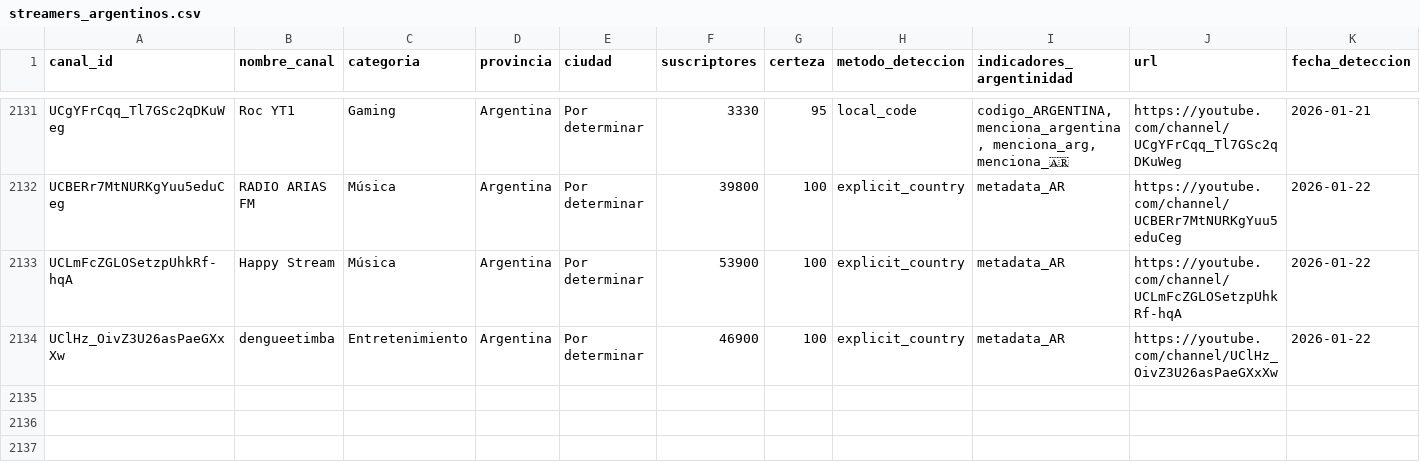
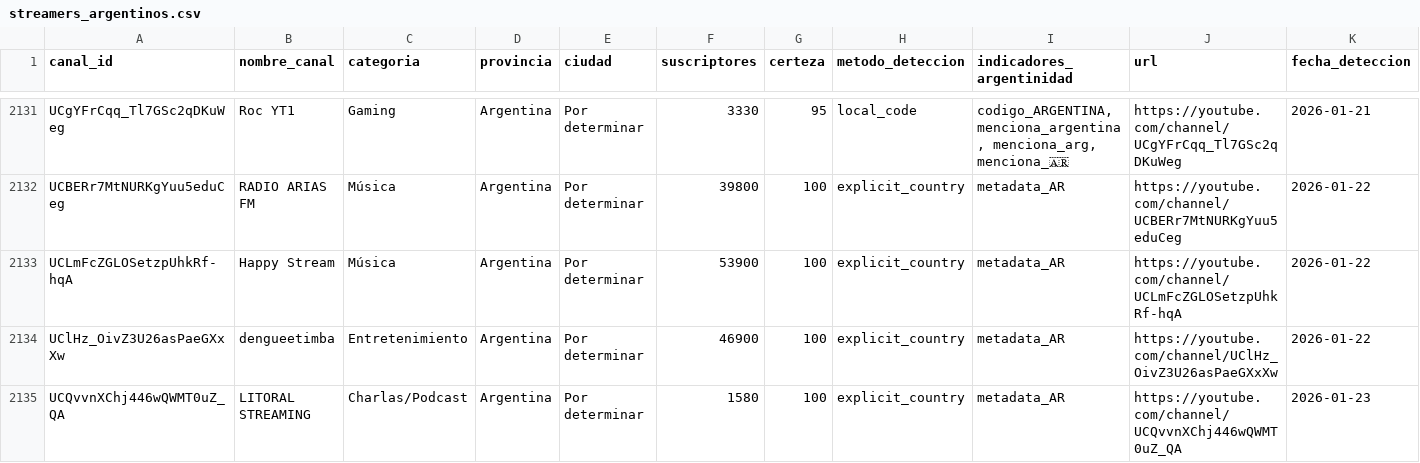
Before and after one commit to PobleteFerreira/cartografia-streaming-argentino-FULL, a CSV file: data/streamers_argentinos.csv, drawn as a sheet; only a part is shown, gaps mark what is left out; rows hold the shown columns only; the diff names each change by its address in the sheet, - before the commit and + after, or states it on an @@ line.

```diff
--- a/data/streamers_argentinos.csv
+++ b/data/streamers_argentinos.csv
+row 2135: UCQvvnXChj446wQWMT0uZ_QA | LITORAL STREAMING | Charlas/Podcast | Argentina | Por determinar | 1580 | 100 | explicit_country | metadata_AR | https://youtube.com/channel/UCQvvnXChj446wQWMT0uZ_QA | 2026-01-23
```
